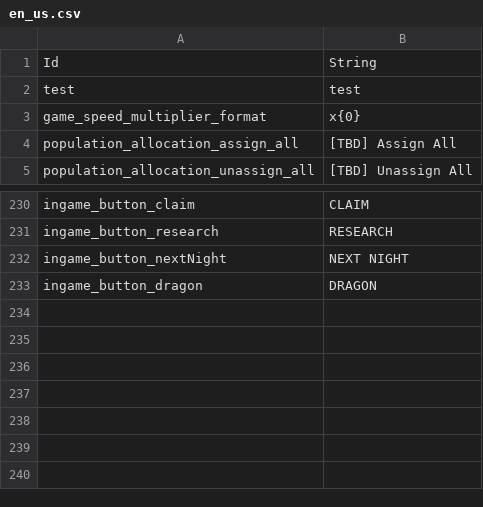
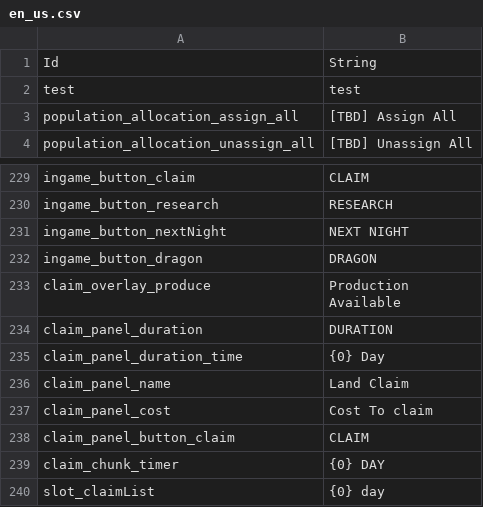
Before and after one commit to JoKangHyeon/TowerAndDragon, a CSV file: Assets/StreamingAssets/Localization/en_us.csv, drawn as a sheet; only a part is shown, gaps mark what is left out; removed rows and columns are numbered as before the commit, all else as after; ↵ is a line break in a cell; the diff names each change by its address in the sheet, - before the commit and + after, or states it on an @@ line.

Commit message:
claim 관련 UI 스트링테이블 연결

```diff
--- a/Assets/StreamingAssets/Localization/en_us.csv
+++ b/Assets/StreamingAssets/Localization/en_us.csv
-row 3: game_speed_multiplier_format | x{0}
+row 233: claim_overlay_produce | Production ↵ Available
+row 234: claim_panel_duration | DURATION
+row 235: claim_panel_duration_time | {0} Day
+row 236: claim_panel_name | Land Claim
+row 237: claim_panel_cost | Cost To claim
+row 238: claim_panel_button_claim | CLAIM
+row 239: claim_chunk_timer | {0} DAY
+row 240: slot_claimList | {0} day
```
Also changed, not shown: 12 other files.
